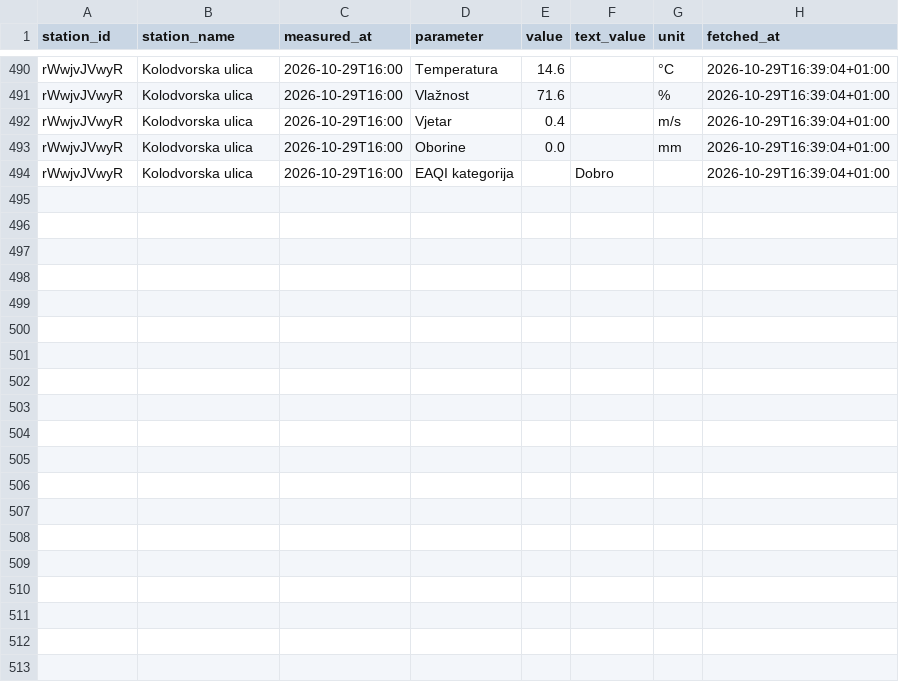
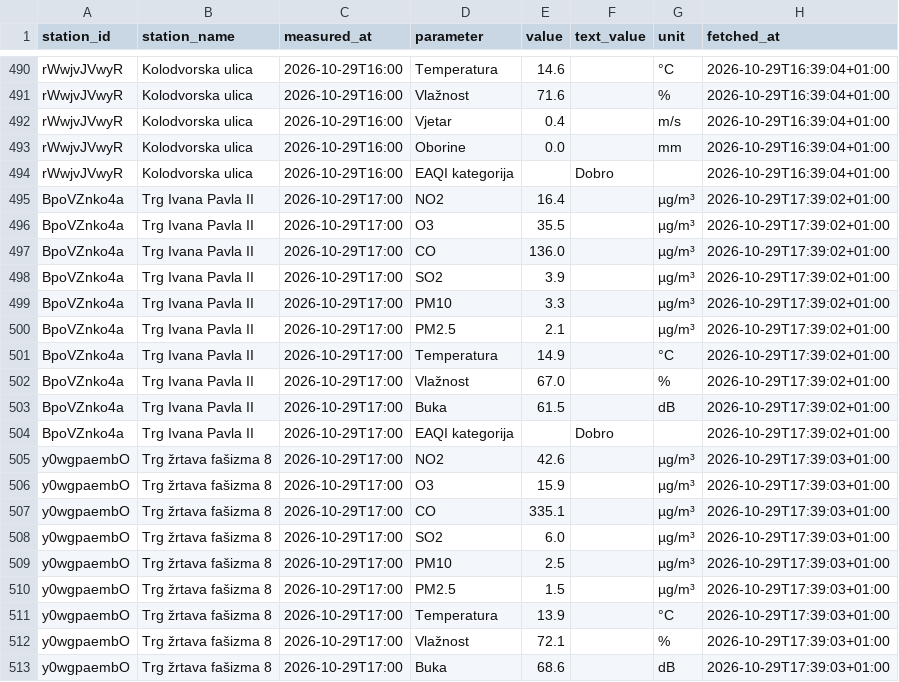
Before and after one commit to vgalicc/HomeAirQuality, a CSV file: data/2026/10/2026-10-29.csv, drawn as a sheet; only a part is shown, gaps mark what is left out; the diff covers the shown part only; the diff names each change by its address in the sheet, - before the commit and + after, or states it on an @@ line.

Commit message:
Očitanje 2026-10-29 16:39 UTC

```diff
--- a/data/2026/10/2026-10-29.csv
+++ b/data/2026/10/2026-10-29.csv
+row 495: BpoVZnko4a | Trg Ivana Pavla II | 2026-10-29T17:00 | NO2 | 16.4 |  | µg/m³ | 2026-10-29T17:39:02+01:00
+row 496: BpoVZnko4a | Trg Ivana Pavla II | 2026-10-29T17:00 | O3 | 35.5 |  | µg/m³ | 2026-10-29T17:39:02+01:00
+row 497: BpoVZnko4a | Trg Ivana Pavla II | 2026-10-29T17:00 | CO | 136.0 |  | µg/m³ | 2026-10-29T17:39:02+01:00
+row 498: BpoVZnko4a | Trg Ivana Pavla II | 2026-10-29T17:00 | SO2 | 3.9 |  | µg/m³ | 2026-10-29T17:39:02+01:00
+row 499: BpoVZnko4a | Trg Ivana Pavla II | 2026-10-29T17:00 | PM10 | 3.3 |  | µg/m³ | 2026-10-29T17:39:02+01:00
+row 500: BpoVZnko4a | Trg Ivana Pavla II | 2026-10-29T17:00 | PM2.5 | 2.1 |  | µg/m³ | 2026-10-29T17:39:02+01:00
+row 501: BpoVZnko4a | Trg Ivana Pavla II | 2026-10-29T17:00 | Temperatura | 14.9 |  | °C | 2026-10-29T17:39:02+01:00
+row 502: BpoVZnko4a | Trg Ivana Pavla II | 2026-10-29T17:00 | Vlažnost | 67.0 |  | % | 2026-10-29T17:39:02+01:00
+row 503: BpoVZnko4a | Trg Ivana Pavla II | 2026-10-29T17:00 | Buka | 61.5 |  | dB | 2026-10-29T17:39:02+01:00
+row 504: BpoVZnko4a | Trg Ivana Pavla II | 2026-10-29T17:00 | EAQI kategorija |  | Dobro |  | 2026-10-29T17:39:02+01:00
+row 505: y0wgpaembO | Trg žrtava fašizma 8 | 2026-10-29T17:00 | NO2 | 42.6 |  | µg/m³ | 2026-10-29T17:39:03+01:00
+row 506: y0wgpaembO | Trg žrtava fašizma 8 | 2026-10-29T17:00 | O3 | 15.9 |  | µg/m³ | 2026-10-29T17:39:03+01:00
+row 507: y0wgpaembO | Trg žrtava fašizma 8 | 2026-10-29T17:00 | CO | 335.1 |  | µg/m³ | 2026-10-29T17:39:03+01:00
+row 508: y0wgpaembO | Trg žrtava fašizma 8 | 2026-10-29T17:00 | SO2 | 6.0 |  | µg/m³ | 2026-10-29T17:39:03+01:00
+row 509: y0wgpaembO | Trg žrtava fašizma 8 | 2026-10-29T17:00 | PM10 | 2.5 |  | µg/m³ | 2026-10-29T17:39:03+01:00
+row 510: y0wgpaembO | Trg žrtava fašizma 8 | 2026-10-29T17:00 | PM2.5 | 1.5 |  | µg/m³ | 2026-10-29T17:39:03+01:00
+row 511: y0wgpaembO | Trg žrtava fašizma 8 | 2026-10-29T17:00 | Temperatura | 13.9 |  | °C | 2026-10-29T17:39:03+01:00
+row 512: y0wgpaembO | Trg žrtava fašizma 8 | 2026-10-29T17:00 | Vlažnost | 72.1 |  | % | 2026-10-29T17:39:03+01:00
+row 513: y0wgpaembO | Trg žrtava fašizma 8 | 2026-10-29T17:00 | Buka | 68.6 |  | dB | 2026-10-29T17:39:03+01:00
```
Also changed, not shown: 10 added rows elsewhere in this file.
